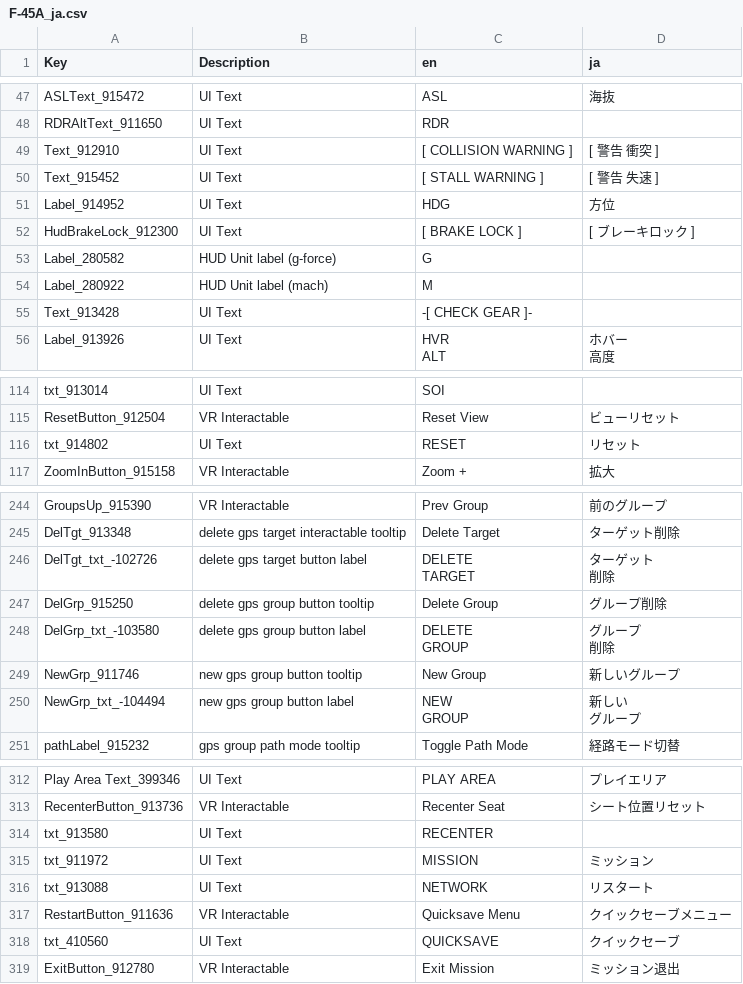
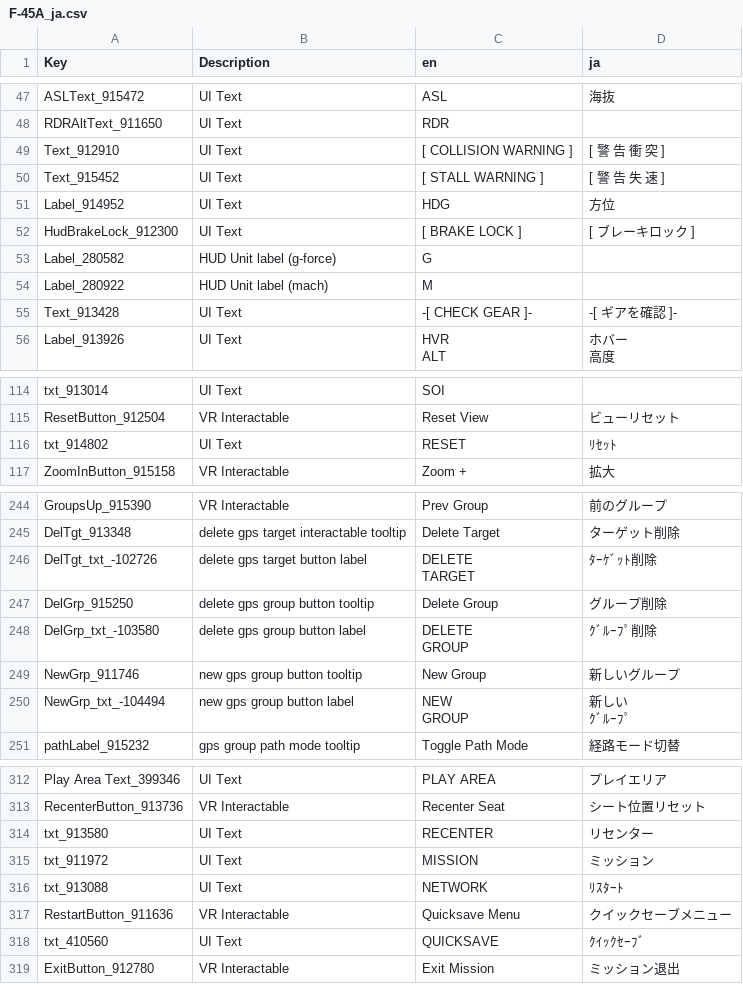
Before and after one commit to main1108/VTOLVR_JP, a CSV file: F-45A_ja.csv, drawn as a sheet; only a part is shown, gaps mark what is left out; the diff covers the shown part only.

```diff
--- a/F-45A_ja.csv
+++ b/F-45A_ja.csv
@@ -59,4 +59,4 @@ ASLText_915472,UI Text,ASL,海抜
 RDRAltText_911650,UI Text,RDR,
-Text_912910,UI Text,[ COLLISION      WARNING ],[ 警告     衝突 ]
-Text_915452,UI Text,[ STALL          WARNING ],[ 警告     失速 ]
+Text_912910,UI Text,[ COLLISION      WARNING ],[  警  告     衝  突  ]
+Text_915452,UI Text,[ STALL          WARNING ],[  警  告     失  速  ]
 Label_914952,UI Text,HDG,方位
@@ -65,3 +65,3 @@ Label_280582,HUD Unit label (g-force),G,
 Label_280922,HUD Unit label (mach),M,
-Text_913428,UI Text,-[ CHECK GEAR ]-,
+Text_913428,UI Text,-[ CHECK GEAR ]-,-[ ギアを確認 ]-
 Label_913926,UI Text,"HVR
@@ -135,3 +135,3 @@ txt_913014,UI Text,SOI,
 ResetButton_912504,VR Interactable,Reset View,ビューリセット
-txt_914802,UI Text,RESET,リセット
+txt_914802,UI Text,RESET,ﾘｾｯﾄ
 ZoomInButton_915158,VR Interactable,Zoom +,拡大
@@ -278,13 +281,11 @@ GroupsUp_915390,VR Interactable,Prev Group,前のグループ
 DelTgt_913348,delete gps target interactable tooltip,Delete Target,ターゲット削除
-DelTgt_txt_-102726,delete gps target button label,"DELETE
-TARGET","ターゲット
-削除"
+DelTgt_txt_-102726,delete gps target button label,"DELETE
+TARGET","ﾀｰｹﾞｯﾄ削除"
 DelGrp_915250,delete gps group button tooltip,Delete Group,グループ削除
-DelGrp_txt_-103580,delete gps group button label,"DELETE
-GROUP","グループ
-削除"
+DelGrp_txt_-103580,delete gps group button label,"DELETE
+GROUP","ｸﾞﾙｰﾌﾟ削除"
 NewGrp_911746,new gps group button tooltip,New Group,新しいグループ
-NewGrp_txt_-104494,new gps group button label,"NEW
-GROUP","新しい
-グループ"
+NewGrp_txt_-104494,new gps group button label,"NEW
+GROUP","新しい
+ｸﾞﾙｰﾌﾟ"
 pathLabel_915232,gps group path mode tooltip,Toggle Path Mode,経路モード切替
@@ -363,7 +364,7 @@ Play Area Text_399346,UI Text,PLAY AREA,プレイエリア
 RecenterButton_913736,VR Interactable,Recenter Seat,シート位置リセット
-txt_913580,UI Text,RECENTER,
+txt_913580,UI Text,RECENTER,リセンター
 txt_911972,UI Text,MISSION,ミッション
-txt_913088,UI Text,NETWORK,リスタート
+txt_913088,UI Text,NETWORK,ﾘｽﾀｰﾄ
 RestartButton_911636,VR Interactable,Quicksave Menu,クイックセーブメニュー
-txt_410560,UI Text,QUICKSAVE,クイックセーブ
+txt_410560,UI Text,QUICKSAVE,ｸｲｯｸｾｰﾌﾞ
 ExitButton_912780,VR Interactable,Exit Mission,ミッション退出
```
Also changed, not shown: 7 edited cells elsewhere in this file, AV-42C_ja.csv, FA-26B_ja.csv, 1 other file.
